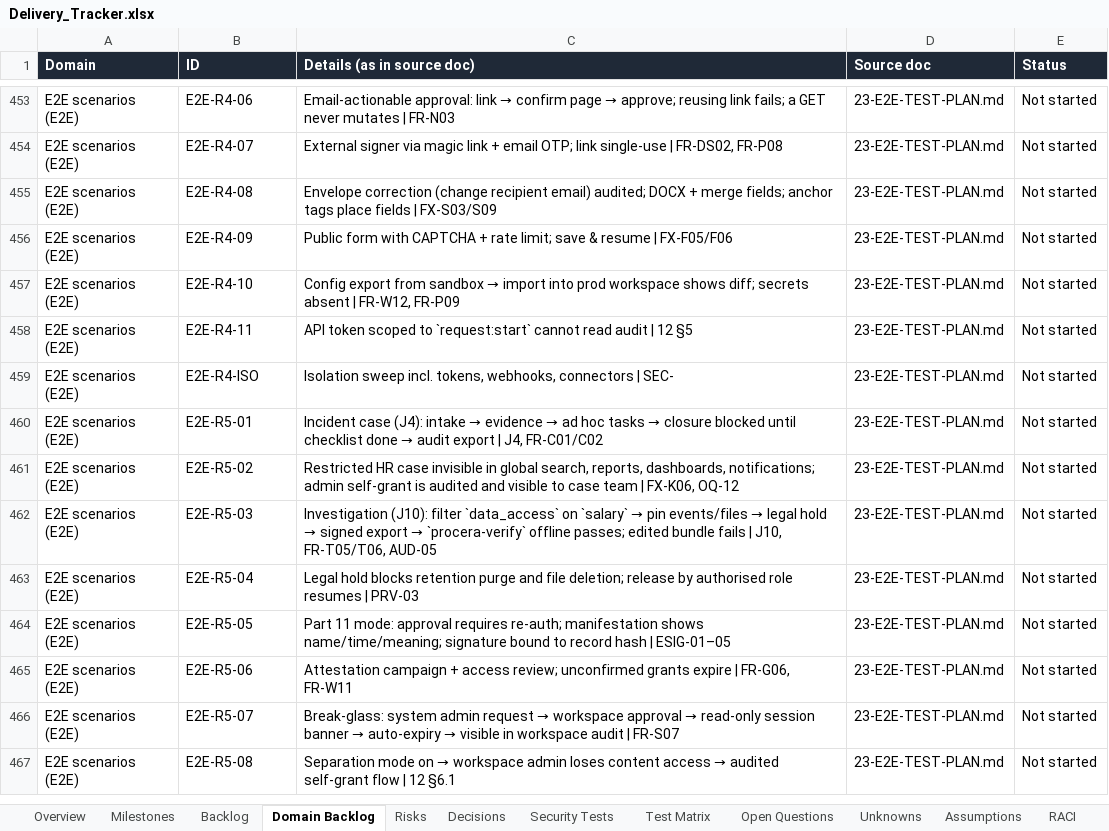
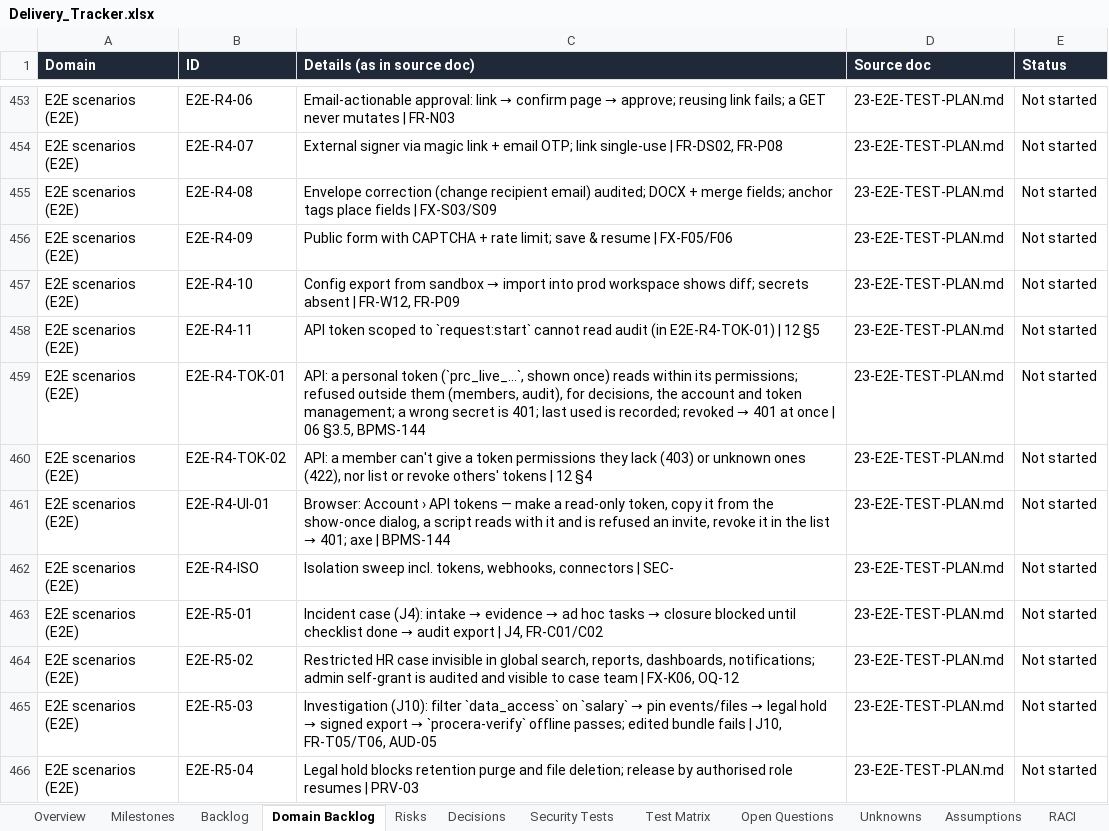
Before and after one commit to CasualOffice/Procera, an Excel workbook: trackers/Delivery_Tracker.xlsx, sheet Domain Backlog, drawn as a sheet; only a part is shown, gaps mark what is left out; the shorter side is filled out with more unchanged rows; values as stored, in another font and other column widths than the file's, no borders; table styles not drawn; the diff names each change by its address in the sheet, - before the commit and + after, or states it on an @@ line.

Commit message:
feat(web): Account › API tokens page; docs, tracker, site (BPMS-144)
Make a token with a read-only preset or chosen permissions, copy it from a
show-once dialog, see last use, revoke it; security admins also see and
revoke other people's. E2E-R4-UI-01.

Signed-off-by: sachin sarwa <schnsrw@gmail.com>

```diff
--- a/trackers/Delivery_Tracker.xlsx (sheet Domain Backlog)
+++ b/trackers/Delivery_Tracker.xlsx (sheet Domain Backlog)
-C458 (Details (as in source doc)): …read audit | 12…
+C458 (Details (as in source doc)): …read audit (in E2E-R4-TOK-01) | 12…
+row 459: E2E scenarios (E2E) | E2E-R4-TOK-01 | API: a personal token (`prc_live_…`, shown once) reads within its permissions; refused outside them (members, audit), for decisions, the account and token management; a wrong secret is 401; last used is recorded; revoked → 401 at once | 06 §3.5, BPMS-144 | 23-E2E-TEST-PLAN.md | Not started
+row 460: E2E scenarios (E2E) | E2E-R4-TOK-02 | API: a member can't give a token permissions they lack (403) or unknown ones (422), nor list or revoke others' tokens | 12 §4 | 23-E2E-TEST-PLAN.md | Not started
+row 461: E2E scenarios (E2E) | E2E-R4-UI-01 | Browser: Account › API tokens — make a read-only token, copy it from the show-once dialog, a script reads with it and is refused an invite, revoke it in the list → 401; axe | BPMS-144 | 23-E2E-TEST-PLAN.md | Not started
```
Also changed, not shown: sheet Backlog, 16 other files.
